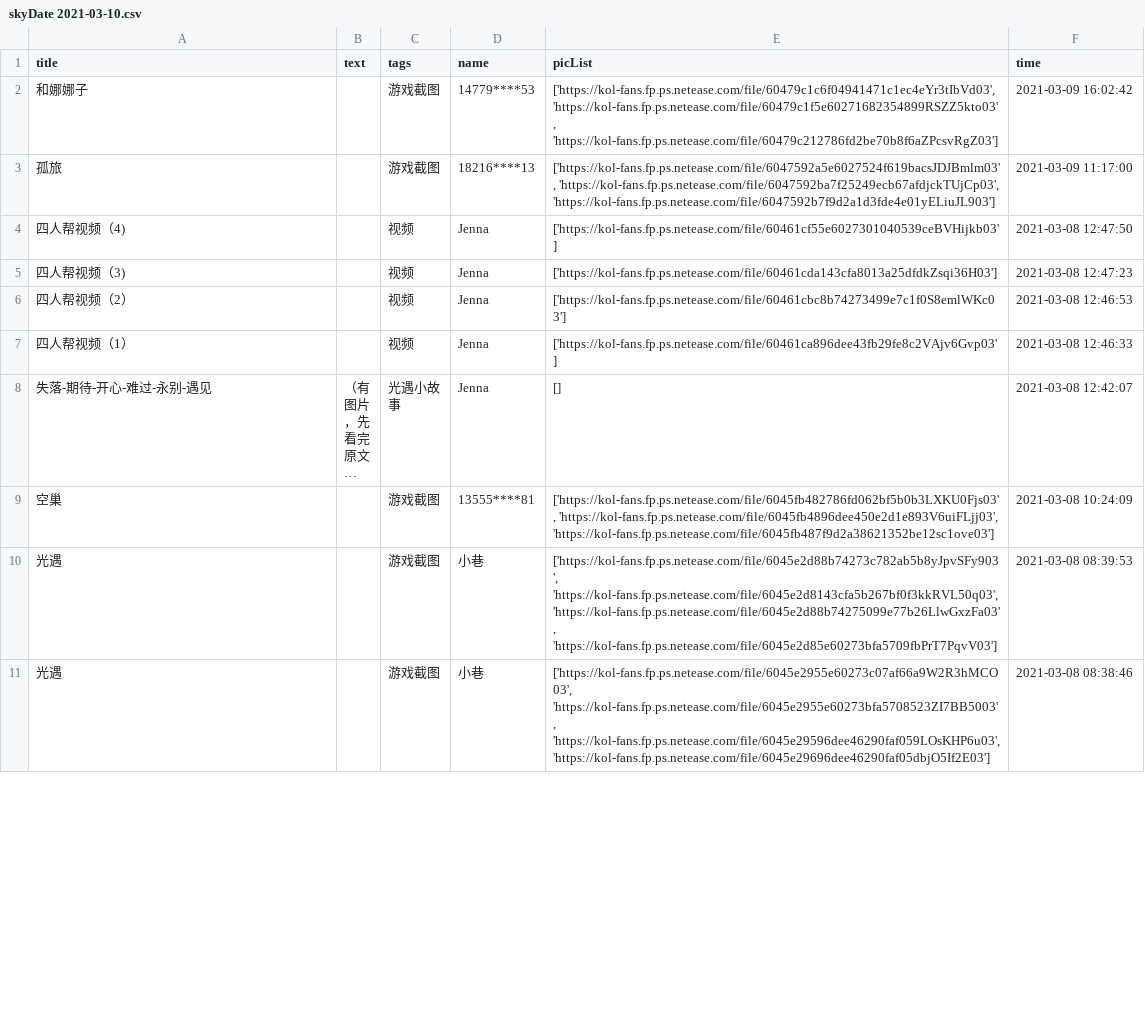
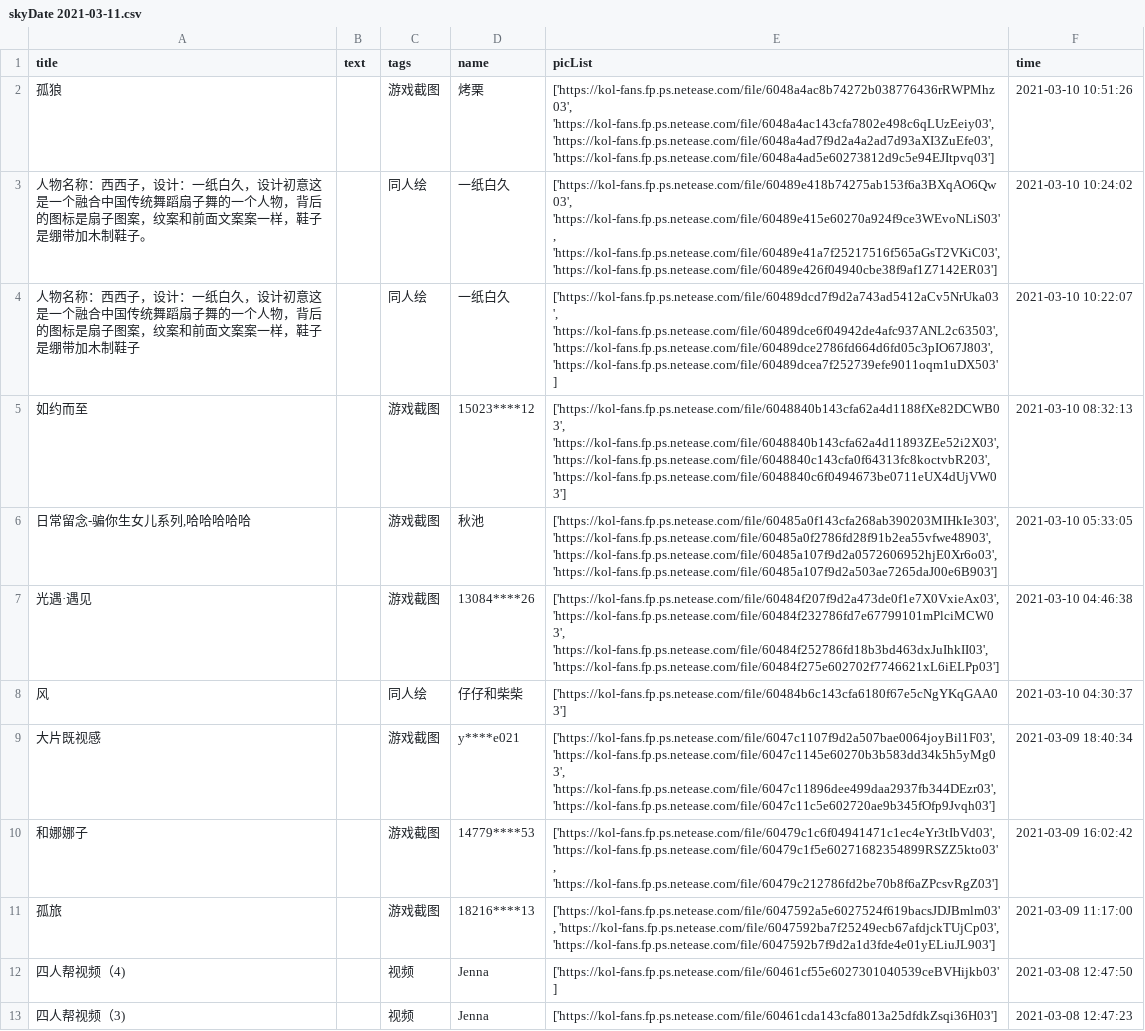
Before and after one commit to WhaleFell/skyData, a CSV file: skyDate 2021-03-11.csv (was skyDate 2021-03-10.csv), drawn as a sheet; only a part is shown; the shorter side is filled out with more unchanged rows; long unchanged cells end in …; the diff names each change by its address in the sheet, - before the commit and + after, or states it on an @@ line.

```diff
--- a/skyDate 2021-03-10.csv
+++ b/skyDate 2021-03-11.csv
+row 2: 孤狼 |  | 游戏截图 | 烤栗 | ['https://kol-fans.fp.ps.netease.com/file/6048a4ac8b74272b038776436rRWPMhz03', 'https://kol-fans.fp.ps.netease.com/file/6048a4ac143cfa7802e498c6qLUzEeiy03', 'https://kol-fans.fp.ps.netease.com/file/6048a4ad7f9d2a4a2ad7d93aXI3ZuEfe03', 'https://kol-fans.fp.ps.netease.com/file/6048a4ad5e60273812d9c5e94EJItpvq03'] | 2021-03-10 10:51:26
+row 3: 人物名称：西西子，设计：一纸白久，设计初意这是一个融合中国传统舞蹈扇子舞的一个人物，背后的图标是扇子图案，纹案和前面文案案一样，鞋子是绷带加木制鞋子。 |  | 同人绘 | 一纸白久 | ['https://kol-fans.fp.ps.netease.com/file/60489e418b74275ab153f6a3BXqAO6Qw03', 'https://kol-fans.fp.ps.netease.com/file/60489e415e60270a924f9ce3WEvoNLiS03', 'https://kol-fans.fp.ps.netease.com/file/60489e41a7f25217516f565aGsT2VKiC03', 'https://kol-fans.fp.ps.netease.com/file/60489e426f04940cbe38f9af1Z7142ER03'] | 2021-03-10 10:24:02
+row 4: 人物名称：西西子，设计：一纸白久，设计初意这是一个融合中国传统舞蹈扇子舞的一个人物，背后的图标是扇子图案，纹案和前面文案案一样，鞋子是绷带加木制鞋子 |  | 同人绘 | 一纸白久 | ['https://kol-fans.fp.ps.netease.com/file/60489dcd7f9d2a743ad5412aCv5NrUka03', 'https://kol-fans.fp.ps.netease.com/file/60489dce6f04942de4afc937ANL2c63503', 'https://kol-fans.fp.ps.netease.com/file/60489dce2786fd664d6fd05c3pIO67J803', 'https://kol-fans.fp.ps.netease.com/file/60489dcea7f252739efe9011oqm1uDX503'] | 2021-03-10 10:22:07
+row 5: 如约而至 |  | 游戏截图 | 15023****12 | ['https://kol-fans.fp.ps.netease.com/file/6048840b143cfa62a4d1188fXe82DCWB03', 'https://kol-fans.fp.ps.netease.com/file/6048840b143cfa62a4d11893ZEe52i2X03', 'https://kol-fans.fp.ps.netease.com/file/6048840c143cfa0f64313fc8koctvbR203', 'https://kol-fans.fp.ps.netease.com/file/6048840c6f0494673be0711eUX4dUjVW03'] | 2021-03-10 08:32:13
+row 6: 日常留念-骗你生女儿系列,哈哈哈哈哈 |  | 游戏截图 | 秋池 | ['https://kol-fans.fp.ps.netease.com/file/60485a0f143cfa268ab390203MIHkIe303', 'https://kol-fans.fp.ps.netease.com/file/60485a0f2786fd28f91b2ea55vfwe48903', 'https://kol-fans.fp.ps.netease.com/file/60485a107f9d2a0572606952hjE0Xr6o03', 'https://kol-fans.fp.ps.netease.com/file/60485a107f9d2a503ae7265daJ00e6B903'] | 2021-03-10 05:33:05
+row 7: 光遇·遇见 |  | 游戏截图 | 13084****26 | ['https://kol-fans.fp.ps.netease.com/file/60484f207f9d2a473de0f1e7X0VxieAx03', 'https://kol-fans.fp.ps.netease.com/file/60484f232786fd7e67799101mPlciMCW03', 'https://kol-fans.fp.ps.netease.com/file/60484f252786fd18b3bd463dxJuIhkII03', 'https://kol-fans.fp.ps.netease.com/file/60484f275e602702f7746621xL6iELPp03'] | 2021-03-10 04:46:38
+row 8: 风 |  | 同人绘 | 仔仔和柴柴 | ['https://kol-fans.fp.ps.netease.com/file/60484b6c143cfa6180f67e5cNgYKqGAA03'] | 2021-03-10 04:30:37
+row 9: 大片既视感 |  | 游戏截图 | y****e021 | ['https://kol-fans.fp.ps.netease.com/file/6047c1107f9d2a507bae0064joyBil1F03', 'https://kol-fans.fp.ps.netease.com/file/6047c1145e60270b3b583dd34k5h5yMg03', 'https://kol-fans.fp.ps.netease.com/file/6047c11896dee499daa2937fb344DEzr03', 'https://kol-fans.fp.ps.netease.com/file/6047c11c5e602720ae9b345fOfp9Jvqh03'] | 2021-03-09 18:40:34
```
Also changed, not shown: 1 other file.
